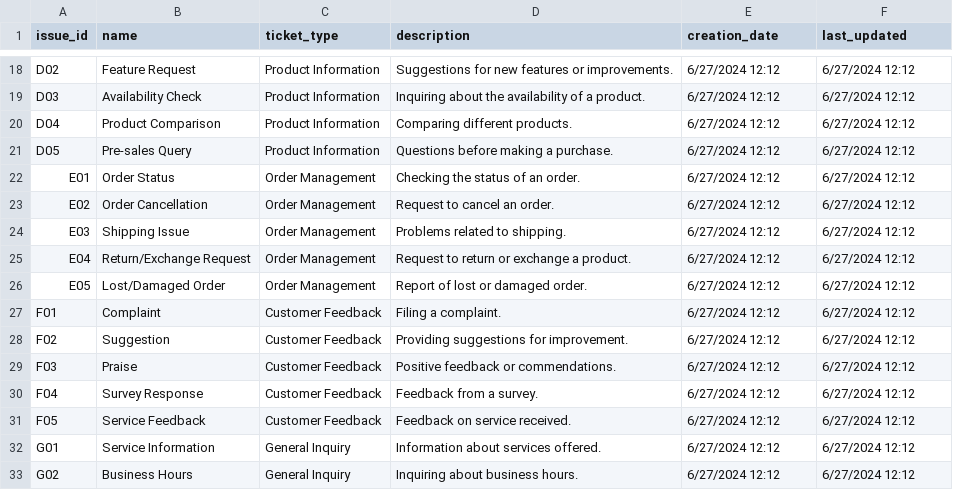
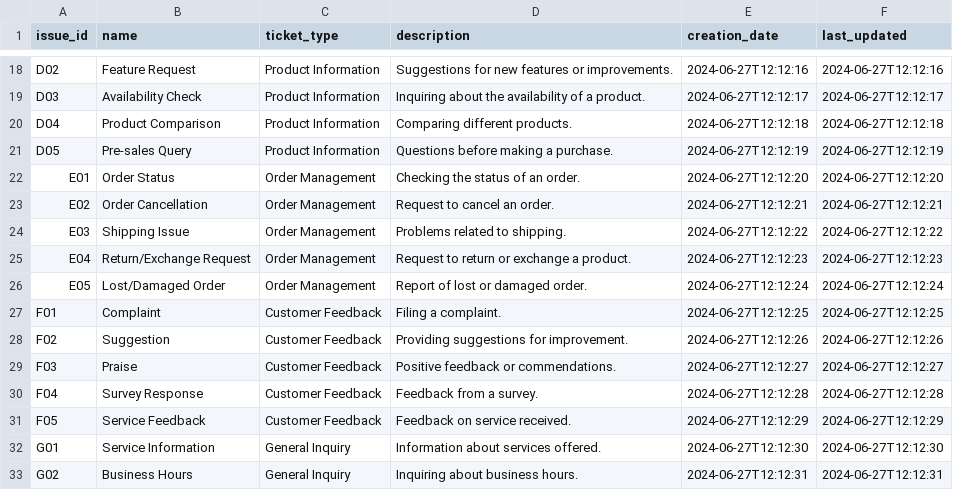
Before and after one commit to it-guy-4386/Customer-Support, a CSV file: issue_subcategory_1.csv, drawn as a sheet; only a part is shown, gaps mark what is left out; the diff covers the shown part only; the diff names each change by its address in the sheet, - before the commit and + after, or states it on an @@ line.

Commit message:
Update issue_subcategory_1.csv
Changes Date Time format

```diff
--- a/issue_subcategory_1.csv
+++ b/issue_subcategory_1.csv
-E18 (creation_date): 6/27/2024 12:12
+E18 (creation_date): 2024-06-27T12:12:16
-F18 (last_updated): 6/27/2024 12:12
+F18 (last_updated): 2024-06-27T12:12:16
-E19 (creation_date): 6/27/2024 12:12
+E19 (creation_date): 2024-06-27T12:12:17
-F19 (last_updated): 6/27/2024 12:12
+F19 (last_updated): 2024-06-27T12:12:17
-E20 (creation_date): 6/27/2024 12:12
+E20 (creation_date): 2024-06-27T12:12:18
-F20 (last_updated): 6/27/2024 12:12
+F20 (last_updated): 2024-06-27T12:12:18
-E21 (creation_date): 6/27/2024 12:12
+E21 (creation_date): 2024-06-27T12:12:19
-F21 (last_updated): 6/27/2024 12:12
+F21 (last_updated): 2024-06-27T12:12:19
-E22 (creation_date): 6/27/2024 12:12
+E22 (creation_date): 2024-06-27T12:12:20
-F22 (last_updated): 6/27/2024 12:12
+F22 (last_updated): 2024-06-27T12:12:20
-E23 (creation_date): 6/27/2024 12:12
+E23 (creation_date): 2024-06-27T12:12:21
-F23 (last_updated): 6/27/2024 12:12
+F23 (last_updated): 2024-06-27T12:12:21
-E24 (creation_date): 6/27/2024 12:12
+E24 (creation_date): 2024-06-27T12:12:22
-F24 (last_updated): 6/27/2024 12:12
+F24 (last_updated): 2024-06-27T12:12:22
-E25 (creation_date): 6/27/2024 12:12
+E25 (creation_date): 2024-06-27T12:12:23
-F25 (last_updated): 6/27/2024 12:12
+F25 (last_updated): 2024-06-27T12:12:23
-E26 (creation_date): 6/27/2024 12:12
+E26 (creation_date): 2024-06-27T12:12:24
-F26 (last_updated): 6/27/2024 12:12
+F26 (last_updated): 2024-06-27T12:12:24
-E27 (creation_date): 6/27/2024 12:12
+E27 (creation_date): 2024-06-27T12:12:25
-F27 (last_updated): 6/27/2024 12:12
+F27 (last_updated): 2024-06-27T12:12:25
-E28 (creation_date): 6/27/2024 12:12
+E28 (creation_date): 2024-06-27T12:12:26
-F28 (last_updated): 6/27/2024 12:12
+F28 (last_updated): 2024-06-27T12:12:26
-E29 (creation_date): 6/27/2024 12:12
+E29 (creation_date): 2024-06-27T12:12:27
-F29 (last_updated): 6/27/2024 12:12
+F29 (last_updated): 2024-06-27T12:12:27
-E30 (creation_date): 6/27/2024 12:12
+E30 (creation_date): 2024-06-27T12:12:28
-F30 (last_updated): 6/27/2024 12:12
+F30 (last_updated): 2024-06-27T12:12:28
-E31 (creation_date): 6/27/2024 12:12
+E31 (creation_date): 2024-06-27T12:12:29
-F31 (last_updated): 6/27/2024 12:12
+F31 (last_updated): 2024-06-27T12:12:29
-E32 (creation_date): 6/27/2024 12:12
+E32 (creation_date): 2024-06-27T12:12:30
-F32 (last_updated): 6/27/2024 12:12
+F32 (last_updated): 2024-06-27T12:12:30
-E33 (creation_date): 6/27/2024 12:12
+E33 (creation_date): 2024-06-27T12:12:31
-F33 (last_updated): 6/27/2024 12:12
+F33 (last_updated): 2024-06-27T12:12:31
```
Also changed, not shown: 48 edited cells elsewhere in this file.
